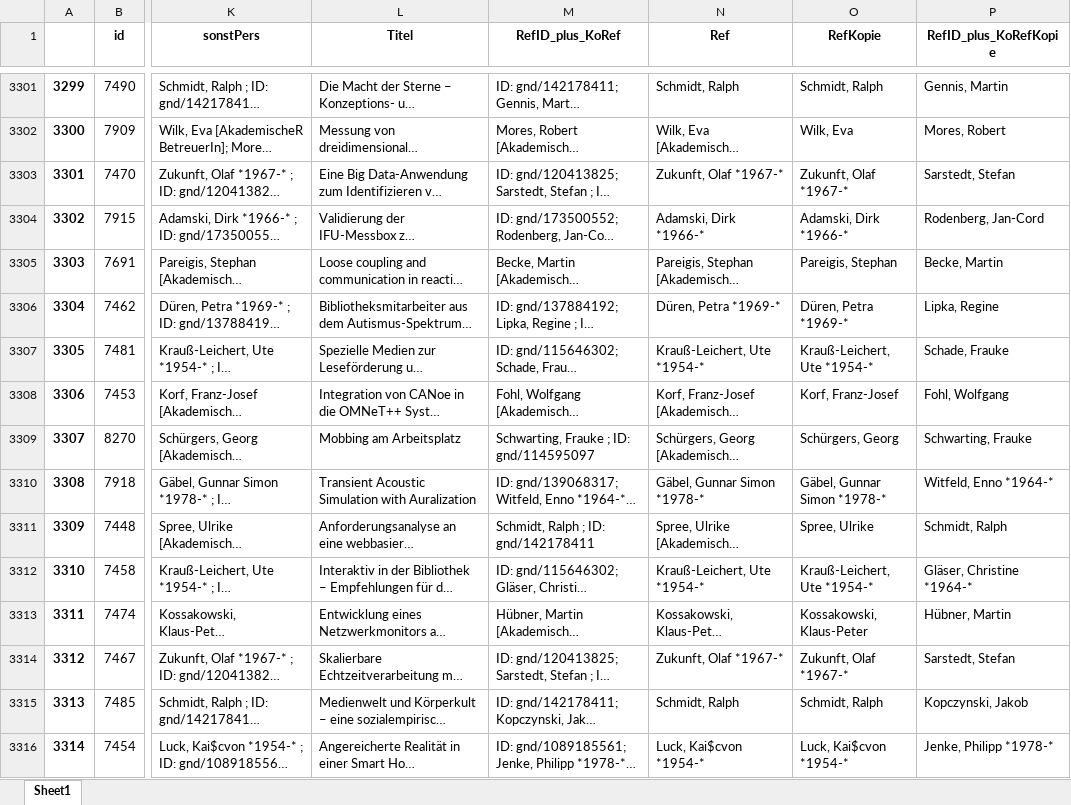
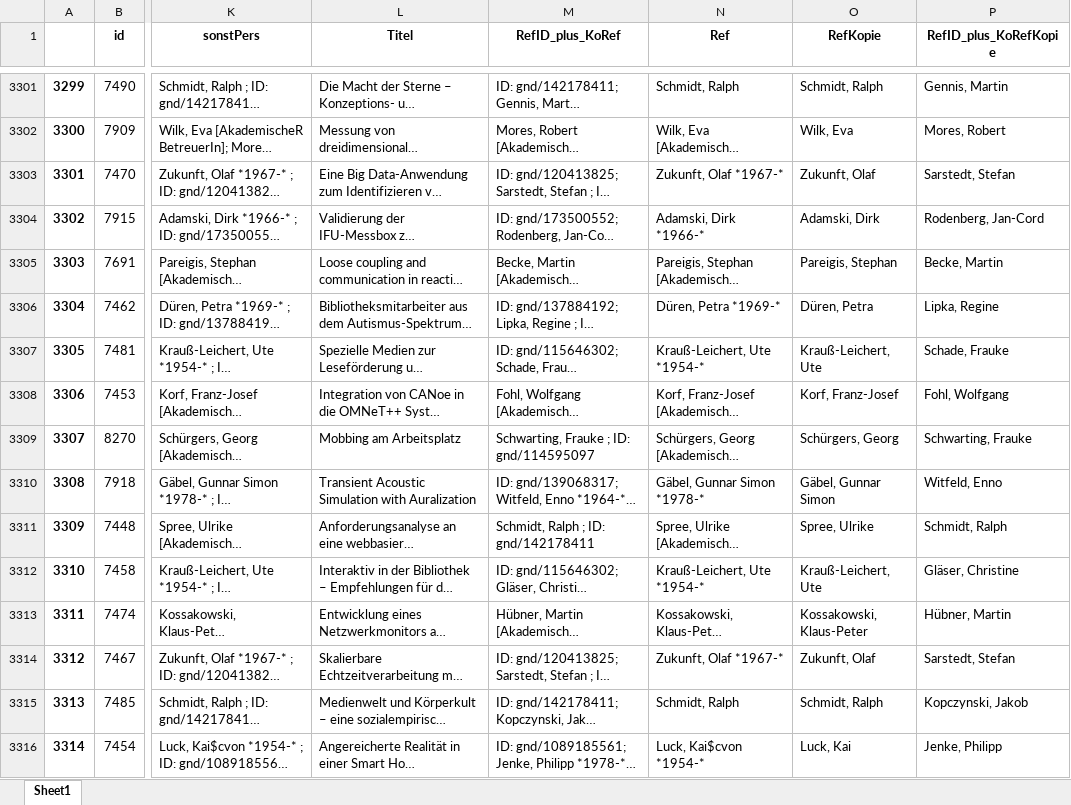
Before and after one commit to Daniela-Mayer/2020-11-30-Data_Librarian_Daniela_Mayer, an Excel workbook: Modul_6/notebooks/Merge1_1.xlsx, sheet Sheet1, drawn as a sheet; only a part is shown, gaps mark what is left out; long unchanged cells end in …; values as stored, in another font and other column widths than the file's, no borders; the diff covers the shown part only; the diff names each change by its address in the sheet, - before the commit and + after, or states it on an @@ line.

```diff
--- a/Modul_6/notebooks/Merge1_1.xlsx (sheet Sheet1)
+++ b/Modul_6/notebooks/Merge1_1.xlsx (sheet Sheet1)
-O3303 (RefKopie): Zukunft, Olaf *1967-*
+O3303 (RefKopie): Zukunft, Olaf
-O3304 (RefKopie): Adamski, Dirk *1966-*
+O3304 (RefKopie): Adamski, Dirk
-O3306 (RefKopie): Düren, Petra *1969-*
+O3306 (RefKopie): Düren, Petra
-O3307 (RefKopie): Krauß-Leichert, Ute *1954-*
+O3307 (RefKopie): Krauß-Leichert, Ute
-O3310 (RefKopie): Gäbel, Gunnar Simon *1978-*
+O3310 (RefKopie): Gäbel, Gunnar Simon
-P3310 (RefID_plus_KoRefKopie): Witfeld, Enno *1964-*
+P3310 (RefID_plus_KoRefKopie): Witfeld, Enno
-O3312 (RefKopie): Krauß-Leichert, Ute *1954-*
+O3312 (RefKopie): Krauß-Leichert, Ute
-P3312 (RefID_plus_KoRefKopie): Gläser, Christine *1964-*
+P3312 (RefID_plus_KoRefKopie): Gläser, Christine
-O3314 (RefKopie): Zukunft, Olaf *1967-*
+O3314 (RefKopie): Zukunft, Olaf
-O3316 (RefKopie): Luck, Kai$cvon *1954-*
+O3316 (RefKopie): Luck, Kai
-P3316 (RefID_plus_KoRefKopie): Jenke, Philipp *1978-*
+P3316 (RefID_plus_KoRefKopie): Jenke, Philipp
```
Also changed, not shown: 1181 edited cells elsewhere in this sheet, Modul_6/notebooks/CBSneu.xlsx, Modul_6/notebooks/CBSneuBereinigt.xlsx, 3 other files.
